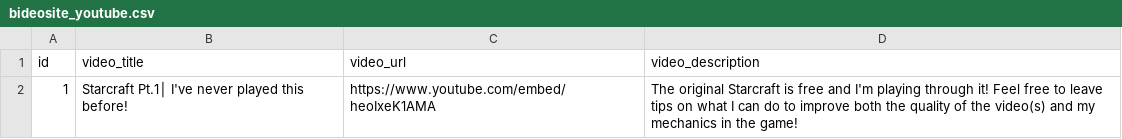
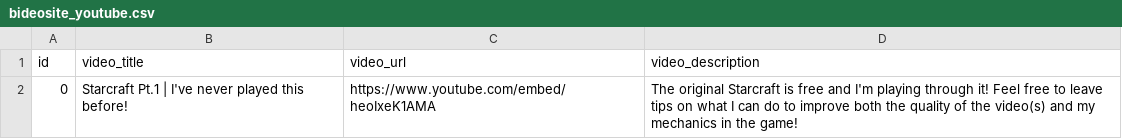
Before and after one commit to nickthorp/thebideo-unchained, a CSV file: thebideo/bideosite/migrations/bideosite_youtube.csv, drawn as a sheet.

Commit message:
Updating migrations and initial data

```diff
--- a/thebideo/bideosite/migrations/bideosite_youtube.csv
+++ b/thebideo/bideosite/migrations/bideosite_youtube.csv
@@ -1,2 +1,2 @@
 id,video_title,video_url,video_description
-1,Starcraft Pt.1│ I've never played this before!,https://www.youtube.com/embed/heoIxeK1AMA,The original Starcraft is free and I'm playing through it! Feel free to leave tips on what I can do to improve both the quality of the video(s) and my mechanics in the game!
+0,Starcraft Pt.1 | I've never played this before!,https://www.youtube.com/embed/heoIxeK1AMA,The original Starcraft is free and I'm playing through it! Feel free to leave tips on what I can do to improve both the quality of the video(s) and my mechanics in the game!
```
Also changed, not shown: 6 other files.
